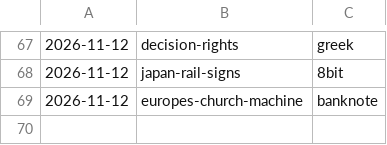
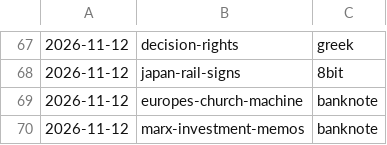
Before and after one commit to jianshuo/claude-skills, a TSV file: wjs-voicedrop-creating-motion-book/kits/USAGE.tsv, drawn as a sheet; only a part is shown, gaps mark what is left out; the diff names each change by its address in the sheet, - before the commit and + after, or states it on an @@ line.

Commit message:
motion-book：《marx-investment-memos》记画风用量（banknote）

```diff
--- a/wjs-voicedrop-creating-motion-book/kits/USAGE.tsv
+++ b/wjs-voicedrop-creating-motion-book/kits/USAGE.tsv
+row 70: 2026-11-12 | marx-investment-memos | banknote
```
